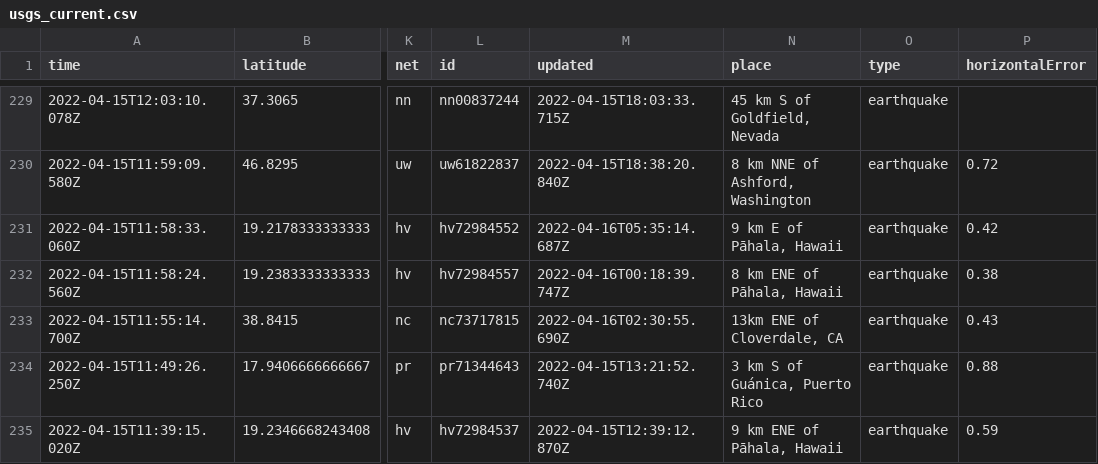
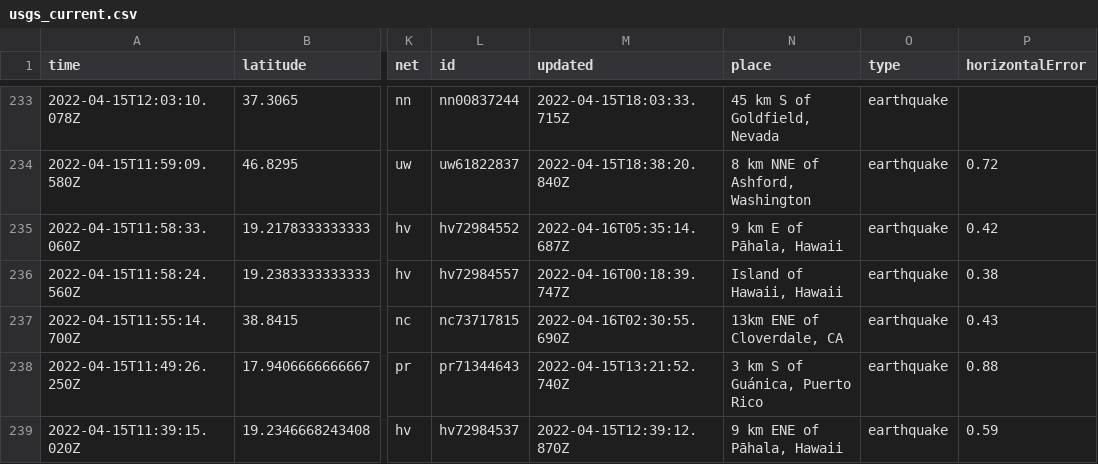
Before and after one commit to invisibae/nicar22-github-actions, a CSV file: usgs_current.csv, drawn as a sheet; only a part is shown, gaps mark what is left out; addresses are those after the commit; the diff covers the shown part only; the diff names each change by its address in the sheet, - before the commit and + after, or states it on an @@ line.

```diff
--- a/usgs_current.csv
+++ b/usgs_current.csv
-N236 (place): 8 km ENE of Pāhala, Hawaii
+N236 (place): Island of Hawaii, Hawaii
```
Also changed, not shown: 4 added rows, 2 removed rows and 10 edited cells elsewhere in this file, 1 other file.
